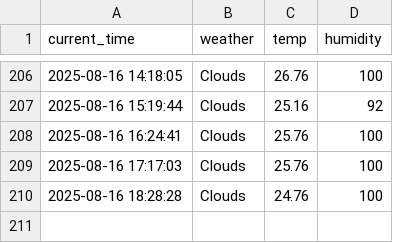
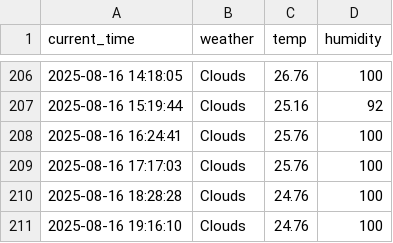
Before and after one commit to zktmtls1/weather, a CSV file: seoul_weather.csv, drawn as a sheet; only a part is shown, gaps mark what is left out.

```diff
--- a/seoul_weather.csv
+++ b/seoul_weather.csv
@@ -210 +210,2 @@ current_time,weather,temp,humidity
 2025-08-16 18:28:28,Clouds,24.76,100
+2025-08-16 19:16:10,Clouds,24.76,100
```
